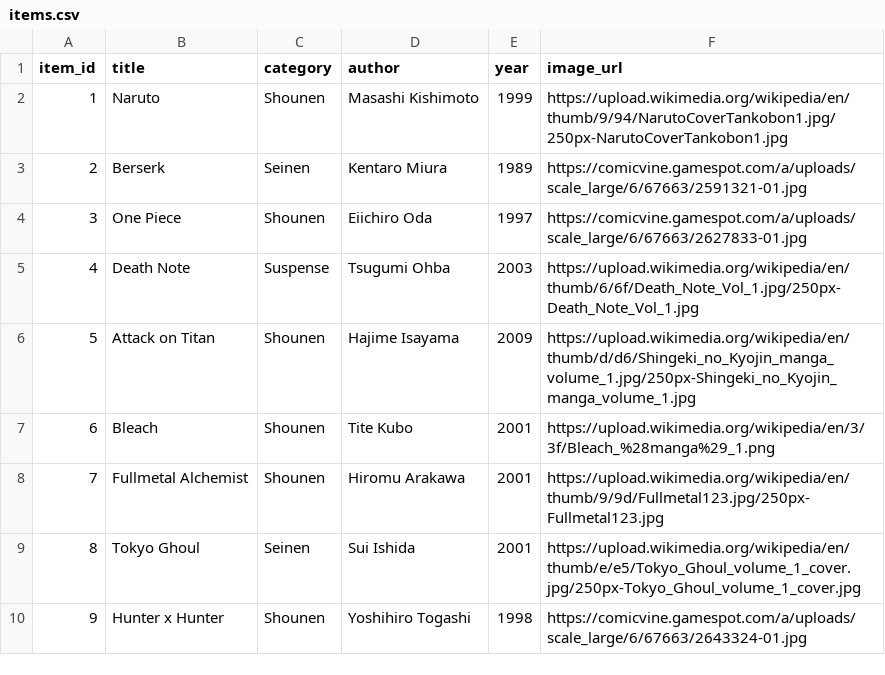
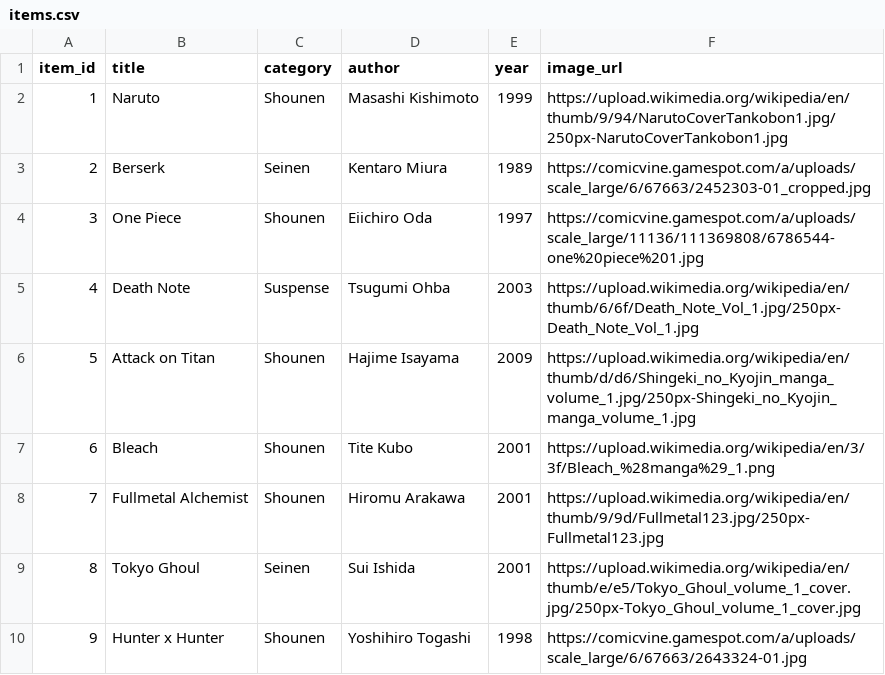
Before and after one commit to OzielBezerradeLima/Trabalho1-ODS1, a CSV file: recomendadorManga/backend/items.csv, drawn as a sheet; only a part is shown.

Commit message:
codigo com imagens

```diff
--- a/recomendadorManga/backend/items.csv
+++ b/recomendadorManga/backend/items.csv
@@ -2,4 +2,4 @@ item_id,title,category,author,year,image_url
 1,Naruto,Shounen,Masashi Kishimoto,1999,https://upload.wikimedia.org/wikipedia/en/thumb/9/94/NarutoCoverTankobon1.jpg/250px-NarutoCoverTankobon1.jpg
-2,Berserk,Seinen,Kentaro Miura,1989,https://comicvine.gamespot.com/a/uploads/scale_large/6/67663/2591321-01.jpg
-3,One Piece,Shounen,Eiichiro Oda,1997,https://comicvine.gamespot.com/a/uploads/scale_large/6/67663/2627833-01.jpg
+2,Berserk,Seinen,Kentaro Miura,1989,https://comicvine.gamespot.com/a/uploads/scale_large/6/67663/2452303-01_cropped.jpg
+3,One Piece,Shounen,Eiichiro Oda,1997,https://comicvine.gamespot.com/a/uploads/scale_large/11136/111369808/6786544-one%20piece%201.jpg
 4,Death Note,Suspense,Tsugumi Ohba,2003,https://upload.wikimedia.org/wikipedia/en/thumb/6/6f/Death_Note_Vol_1.jpg/250px-Death_Note_Vol_1.jpg
```
Also changed, not shown: 1 other file.
